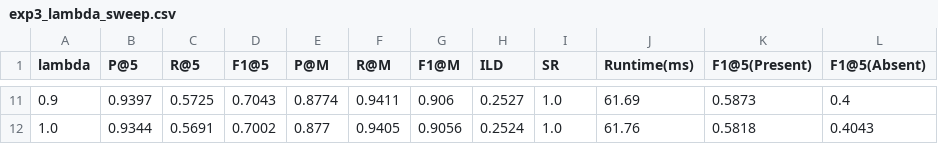
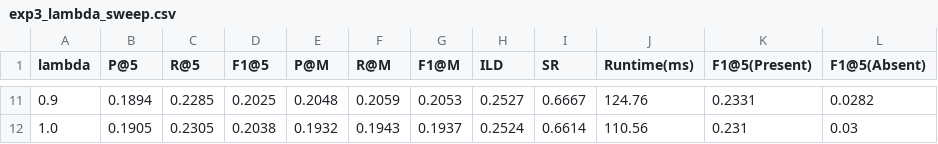
Before and after one commit to Token5ive/keyphrase-extraction, a CSV file: results/exp3_lambda_sweep/exp3_lambda_sweep.csv, drawn as a sheet; only a part is shown, gaps mark what is left out; the diff covers the shown part only.

Commit message:
docs: complete parameter sweep analysis and qualitative reports

```diff
--- a/results/exp3_lambda_sweep/exp3_lambda_sweep.csv
+++ b/results/exp3_lambda_sweep/exp3_lambda_sweep.csv
@@ -11,2 +11,2 @@ lambda,P@5,R@5,F1@5,P@M,R@M,F1@M,ILD,SR,Runtime(ms),F1@5(Present),F1@5(Absent)
-0.9,0.9397,0.5725,0.7043,0.8774,0.9411,0.906,0.2527,1.0,61.69,0.5873,0.4
-1.0,0.9344,0.5691,0.7002,0.877,0.9405,0.9056,0.2524,1.0,61.76,0.5818,0.4043
+0.9,0.1894,0.2285,0.2025,0.2048,0.2059,0.2053,0.2527,0.6667,124.76,0.2331,0.0282
+1.0,0.1905,0.2305,0.2038,0.1932,0.1943,0.1937,0.2524,0.6614,110.56,0.231,0.03
```
Also changed, not shown: 90 edited cells elsewhere in this file, results/exp1_preprocessing/exp1_preprocessing.csv, results/exp2_encoder/exp2_encoder.csv, 13 other files.
